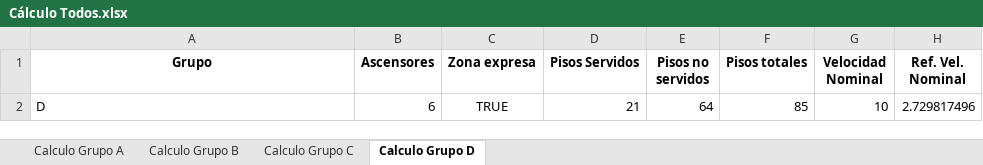
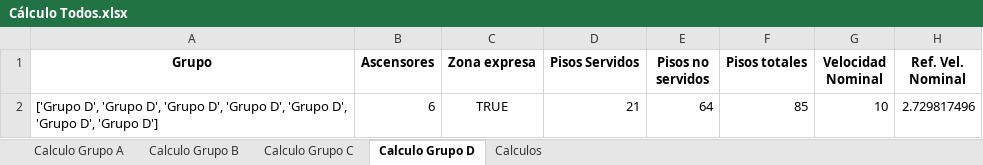
Before and after one commit to GeorgesG69/AscensoresCT1212, an Excel workbook: Cálculo Todos.xlsx, sheet Calculo Grupo D, drawn as a sheet; only a part is shown; values as stored, in another font and other column widths than the file's, no borders; the diff names each change by its address in the sheet, - before the commit and + after, or states it on an @@ line.

```diff
--- a/Cálculo Todos.xlsx (sheet Calculo Grupo D)
+++ b/Cálculo Todos.xlsx (sheet Calculo Grupo D)
+sheet tab: Calculos
-A2 (Grupo): D
+A2 (Grupo): ['Grupo D', 'Grupo D', 'Grupo D', 'Grupo D', 'Grupo D', 'Grupo D', 'Grupo D']
```
Also changed, not shown: sheet Calculo Grupo A, sheet Calculo Grupo B, sheet Calculo Grupo C, 2 other files.
